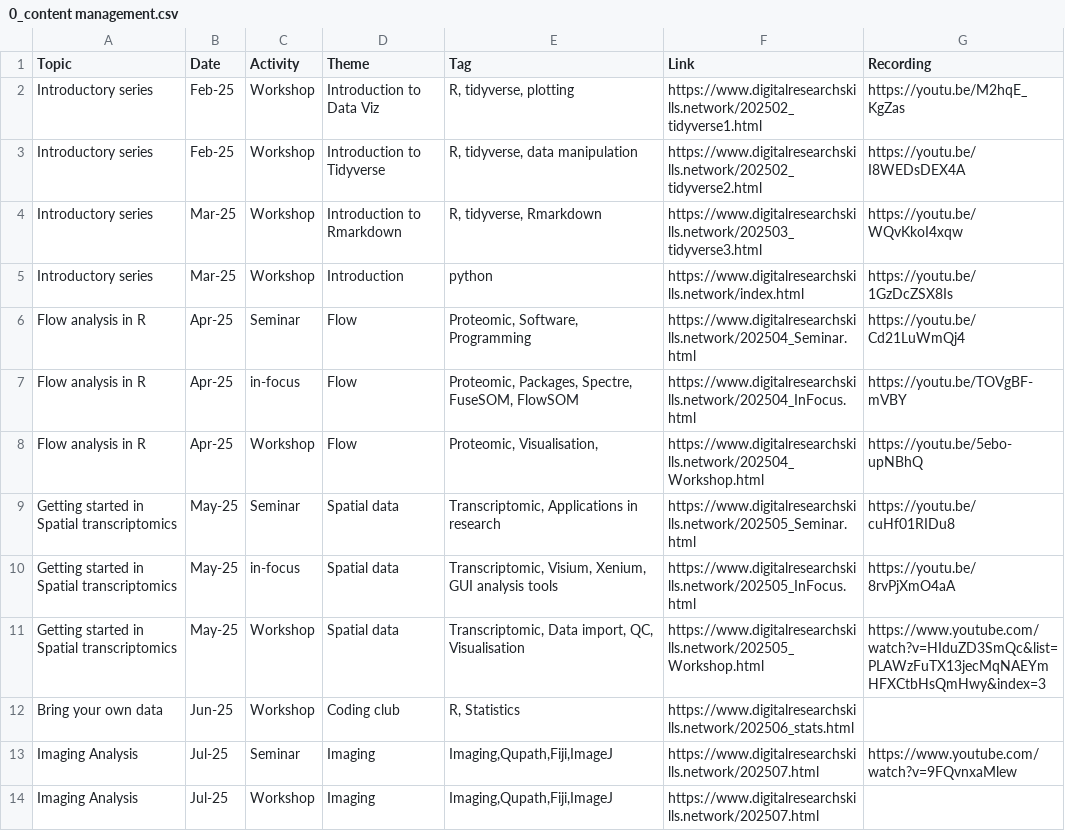
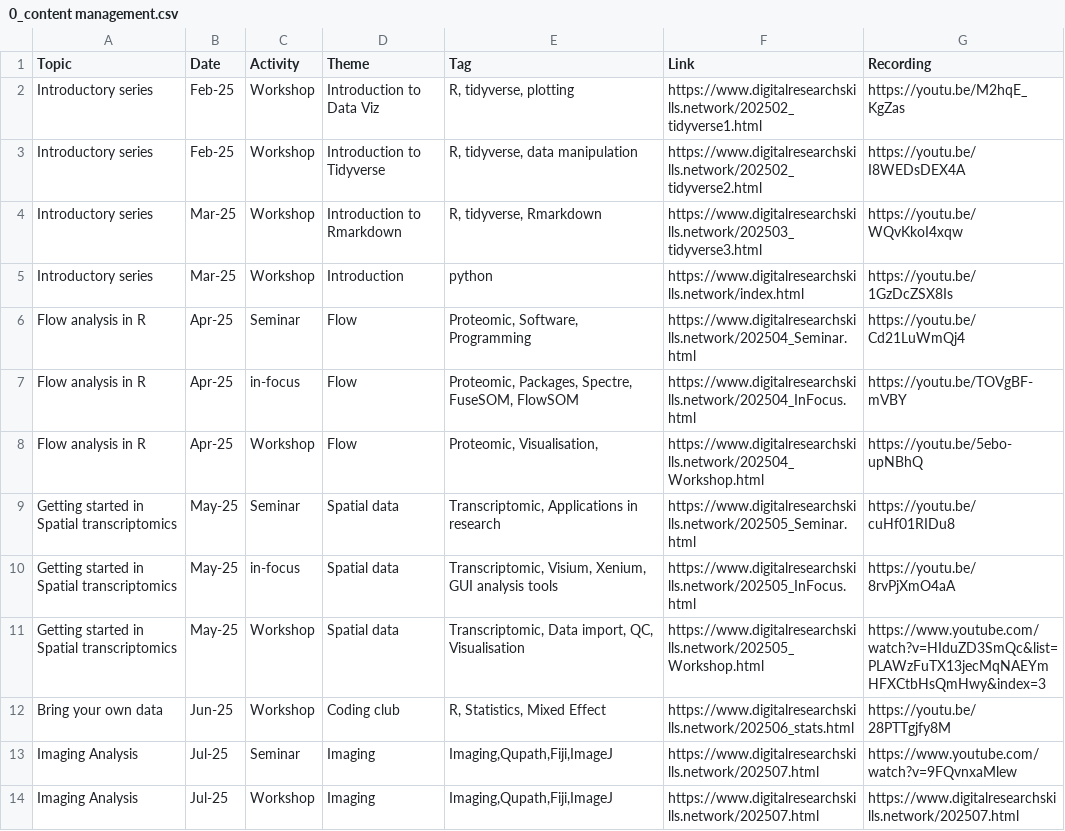
Before and after one commit to DrThomasOneil/Digital-Research-Skills-Network, a CSV file: docs/adit/0_content management.csv, drawn as a sheet.

```diff
--- a/docs/adit/0_content management.csv
+++ b/docs/adit/0_content management.csv
@@ -11,4 +11,4 @@ Getting started in Spatial transcriptomics,May-25,in-focus,Spatial data,"Transcr
 Getting started in Spatial transcriptomics,May-25,Workshop,Spatial data,"Transcriptomic,  Data import, QC, Visualisation",https://www.digitalresearchskills.network/202505_Workshop.html,https://www.youtube.com/watch?v=HIduZD3SmQc&list=PLAWzFuTX13jecMqNAEYmHFXCtbHsQmHwy&index=3
-Bring your own data,Jun-25,Workshop,Coding club,"R, Statistics",https://www.digitalresearchskills.network/202506_stats.html,
+Bring your own data,Jun-25,Workshop,Coding club,"R, Statistics, Mixed Effect",https://www.digitalresearchskills.network/202506_stats.html,https://youtu.be/28PTTgjfy8M
 Imaging Analysis,Jul-25,Seminar,Imaging,"Imaging,Qupath,Fiji,ImageJ",https://www.digitalresearchskills.network/202507.html,https://www.youtube.com/watch?v=9FQvnxaMlew
-Imaging Analysis,Jul-25,Workshop,Imaging,"Imaging,Qupath,Fiji,ImageJ",https://www.digitalresearchskills.network/202507.html,
+Imaging Analysis,Jul-25,Workshop,Imaging,"Imaging,Qupath,Fiji,ImageJ",https://www.digitalresearchskills.network/202507.html,https://www.digitalresearchskills.network/202507.html
```
Also changed, not shown: docs/adit/contacts.csv, 4 other files.
